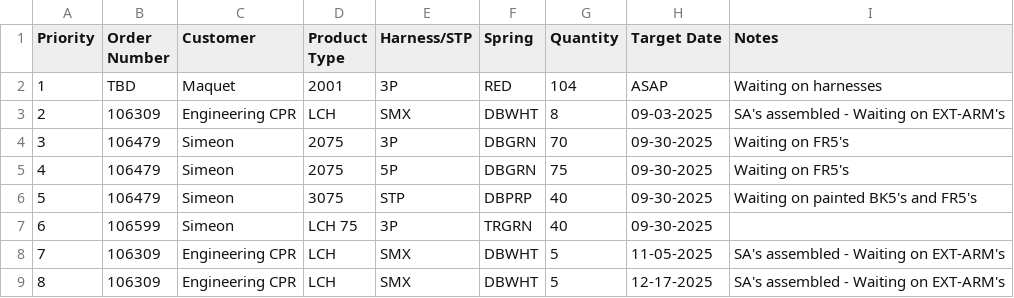
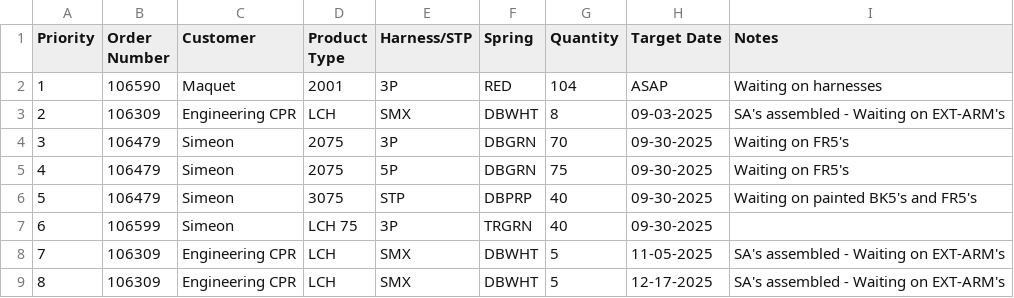
Before and after one commit to patrickaguilera/production-display, a CSV file: data/data.csv, drawn as a sheet.

Commit message:
Update data.csv

```diff
--- a/data/data.csv
+++ b/data/data.csv
@@ -1,3 +1,3 @@
 Priority, Order Number, Customer, Product Type, Harness/STP, Spring, Quantity, Target Date, Notes
-1, TBD, Maquet, 2001, 3P, RED, 104, ASAP, Waiting on harnesses
+1, 106590, Maquet, 2001, 3P, RED, 104, ASAP, Waiting on harnesses
 2, 106309, Engineering CPR, LCH, SMX, DBWHT, 8, 09-03-2025, SA's assembled - Waiting on EXT-ARM's
```
